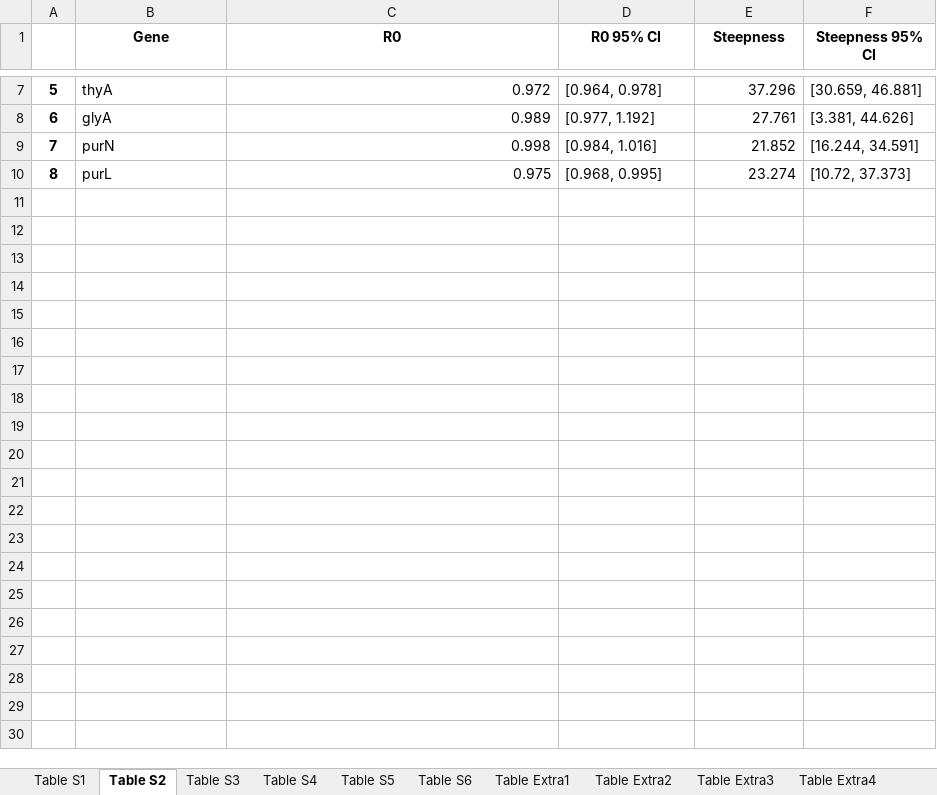
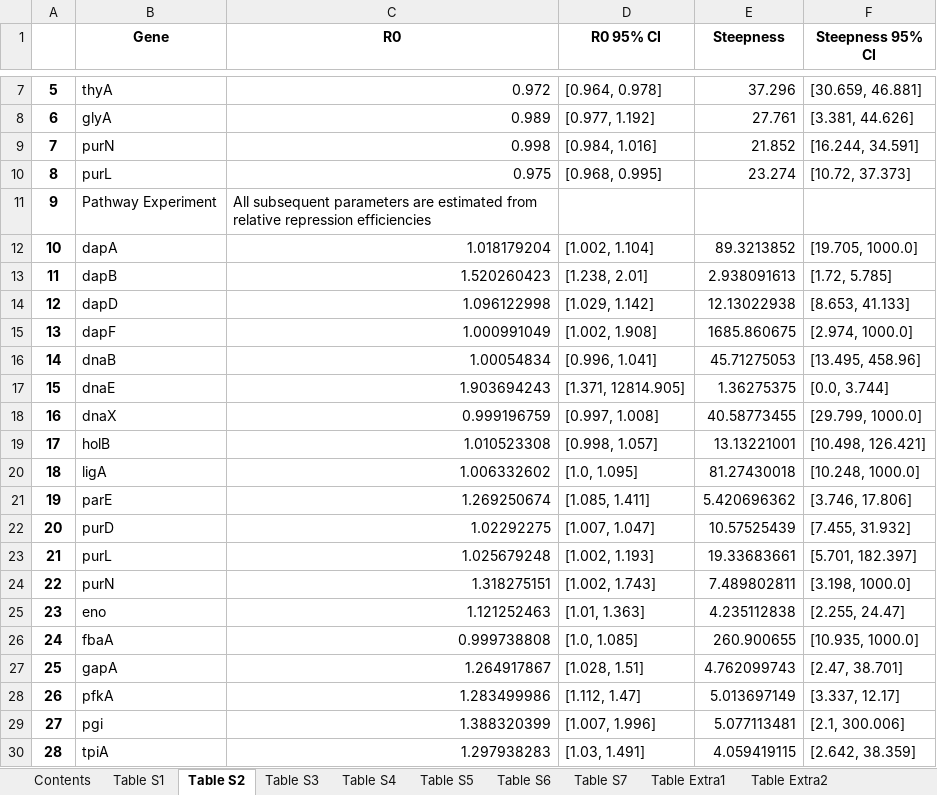
Before and after one commit to reynoldsk/ContinuousEpistasis, an Excel workbook: Supplementary_Tables.xlsx, sheet Table S2, drawn as a sheet; only a part is shown, gaps mark what is left out; values as stored, in another font and other column widths than the file's, no borders; the diff names each change by its address in the sheet, - before the commit and + after, or states it on an @@ line.

Commit message:
Pathway CRISPRi experiment, documentation for base CE model functions

```diff
--- a/Supplementary_Tables.xlsx (sheet Table S2)
+++ b/Supplementary_Tables.xlsx (sheet Table S2)
+sheet tab: Contents
+sheet tab: Table S7
+row 11: 9 | Pathway Experiment | All subsequent parameters are estimated from relative repression efficiencies
+row 12: 10 | dapA | 1.018179204 | [1.002, 1.104] | 89.3213852 | [19.705, 1000.0]
+row 13: 11 | dapB | 1.520260423 | [1.238, 2.01] | 2.938091613 | [1.72, 5.785]
+row 14: 12 | dapD | 1.096122998 | [1.029, 1.142] | 12.13022938 | [8.653, 41.133]
+row 15: 13 | dapF | 1.000991049 | [1.002, 1.908] | 1685.860675 | [2.974, 1000.0]
+row 16: 14 | dnaB | 1.00054834 | [0.996, 1.041] | 45.71275053 | [13.495, 458.96]
+row 17: 15 | dnaE | 1.903694243 | [1.371, 12814.905] | 1.36275375 | [0.0, 3.744]
+row 18: 16 | dnaX | 0.999196759 | [0.997, 1.008] | 40.58773455 | [29.799, 1000.0]
+row 19: 17 | holB | 1.010523308 | [0.998, 1.057] | 13.13221001 | [10.498, 126.421]
+row 20: 18 | ligA | 1.006332602 | [1.0, 1.095] | 81.27430018 | [10.248, 1000.0]
+row 21: 19 | parE | 1.269250674 | [1.085, 1.411] | 5.420696362 | [3.746, 17.806]
+row 22: 20 | purD | 1.02292275 | [1.007, 1.047] | 10.57525439 | [7.455, 31.932]
+row 23: 21 | purL | 1.025679248 | [1.002, 1.193] | 19.33683661 | [5.701, 182.397]
+row 24: 22 | purN | 1.318275151 | [1.002, 1.743] | 7.489802811 | [3.198, 1000.0]
+row 25: 23 | eno | 1.121252463 | [1.01, 1.363] | 4.235112838 | [2.255, 24.47]
+row 26: 24 | fbaA | 0.999738808 | [1.0, 1.085] | 260.900655 | [10.935, 1000.0]
+row 27: 25 | gapA | 1.264917867 | [1.028, 1.51] | 4.762099743 | [2.47, 38.701]
+row 28: 26 | pfkA | 1.283499986 | [1.112, 1.47] | 5.013697149 | [3.337, 12.17]
+row 29: 27 | pgi | 1.388320399 | [1.007, 1.996] | 5.077113481 | [2.1, 300.006]
+row 30: 28 | tpiA | 1.297938283 | [1.03, 1.491] | 4.059419115 | [2.642, 38.359]
```
Also changed, not shown: sheet Table Extra2, sheet Table Extra1, sheet Table S6, sheet Table Extra3, sheet Table S4, sheet Table S1, 1 more sheet, 43 other files.
